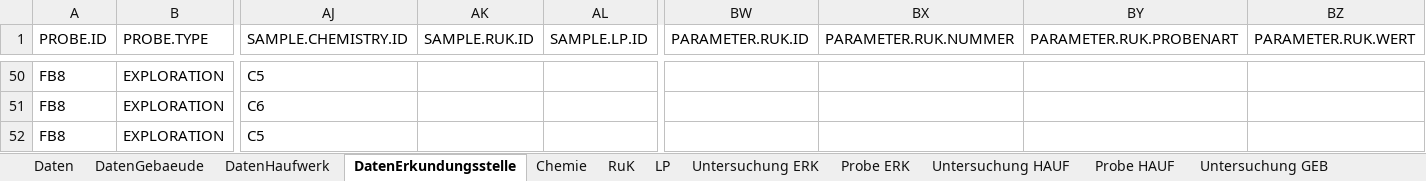
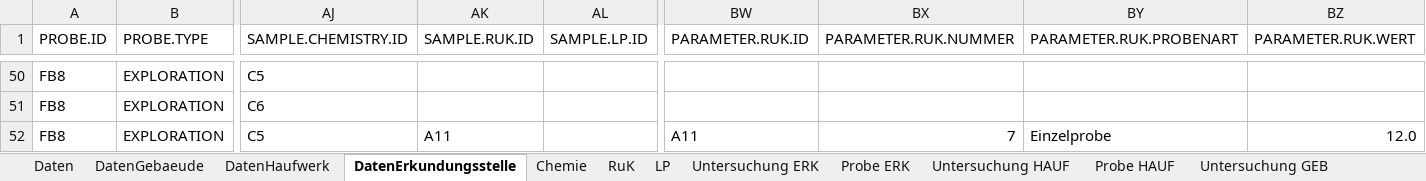
Before and after one commit to mkuenzl/sbt-generator, an Excel workbook: tests-resources/input/excel/excel-template-test.xlsx, sheet DatenErkundungsstelle, drawn as a sheet; only a part is shown, gaps mark what is left out; values as stored, in another font and other column widths than the file's, no borders; table styles not drawn; the diff names each change by its address in the sheet, - before the commit and + after, or states it on an @@ line.

Commit message:
fixed sorting of RUK probes by first number in id #24

```diff
--- a/tests-resources/input/excel/excel-template-test.xlsx (sheet DatenErkundungsstelle)
+++ b/tests-resources/input/excel/excel-template-test.xlsx (sheet DatenErkundungsstelle)
-AK52 (SAMPLE.RUK.ID): (empty)
+AK52 (SAMPLE.RUK.ID): A11
-BW52 (PARAMETER.RUK.ID): (empty)
+BW52 (PARAMETER.RUK.ID): A11
-BX52 (PARAMETER.RUK.NUMMER): (empty)
+BX52 (PARAMETER.RUK.NUMMER): 7
-BY52 (PARAMETER.RUK.PROBENART): (empty)
+BY52 (PARAMETER.RUK.PROBENART): Einzelprobe
-BZ52 (PARAMETER.RUK.WERT): (empty)
+BZ52 (PARAMETER.RUK.WERT): 12.0
```
Also changed, not shown: sheet Daten, sheet RuK, sheet Probe ERK, 1 other file.
